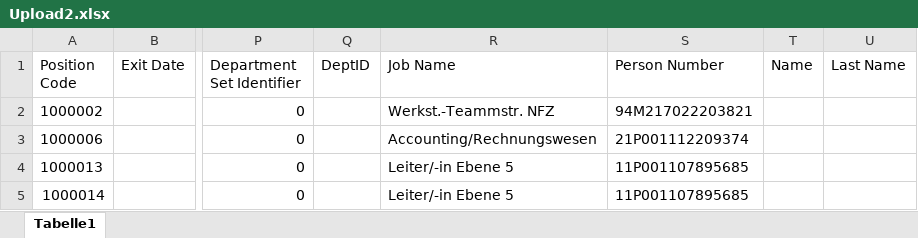
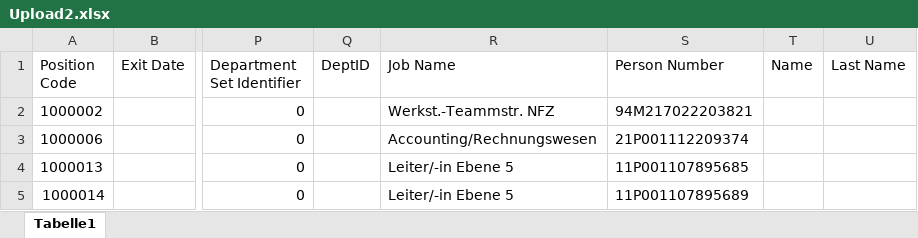
Before and after one commit to NikolajUnserRichter/WorkforceTracker, an Excel workbook: Upload2.xlsx, sheet Tabelle1, drawn as a sheet; only a part is shown, gaps mark what is left out; values as stored, in another font and other column widths than the file's, no borders; the diff names each change by its address in the sheet, - before the commit and + after, or states it on an @@ line.

```diff
--- a/Upload2.xlsx (sheet Tabelle1)
+++ b/Upload2.xlsx (sheet Tabelle1)
-S5 (Person Number): 11P001107895685
+S5 (Person Number): 11P001107895689
```
Also changed, not shown: 1 other file.
